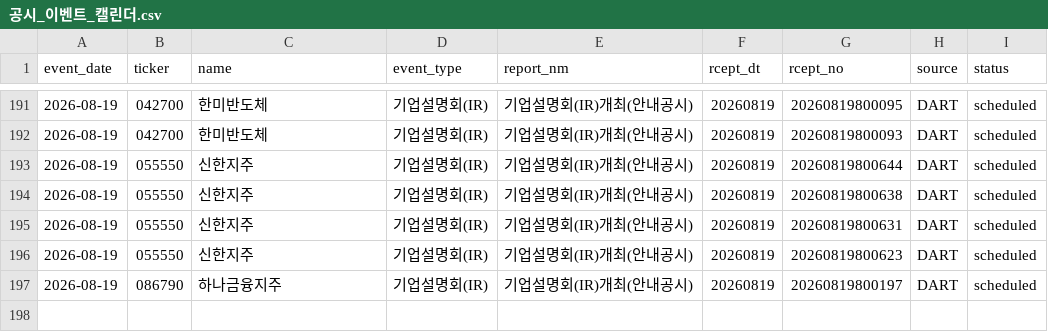
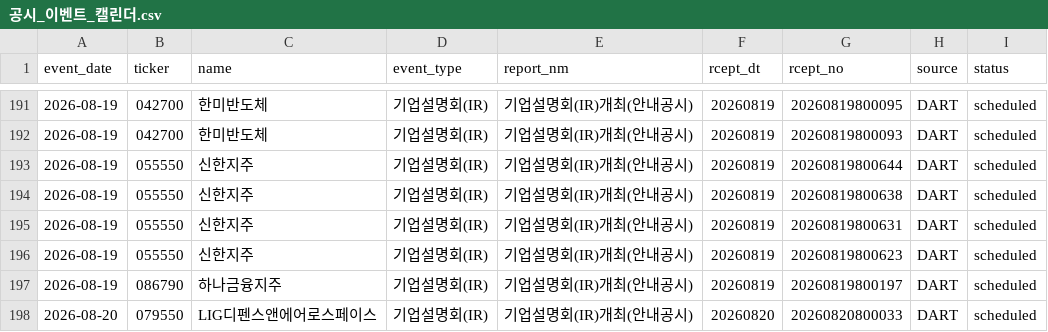
Before and after one commit to Lee-D-S/stock-signal-lab, a CSV file: ai 주가 변동 원인 분석/08_관찰기록/07_공시이벤트/공시_이벤트_캘린더.csv, drawn as a sheet; only a part is shown, gaps mark what is left out.

```diff
--- a/ai 주가 변동 원인 분석/08_관찰기록/07_공시이벤트/공시_이벤트_캘린더.csv
+++ b/ai 주가 변동 원인 분석/08_관찰기록/07_공시이벤트/공시_이벤트_캘린더.csv
@@ -197 +197,2 @@
 2026-08-19,086790,하나금융지주,기업설명회(IR),기업설명회(IR)개최(안내공시),20260819,20260819800197,DART,scheduled
+2026-08-20,079550,LIG디펜스앤에어로스페이스,기업설명회(IR),기업설명회(IR)개최(안내공시),20260820,20260820800033,DART,scheduled
```
Also changed, not shown: 2 other files.
